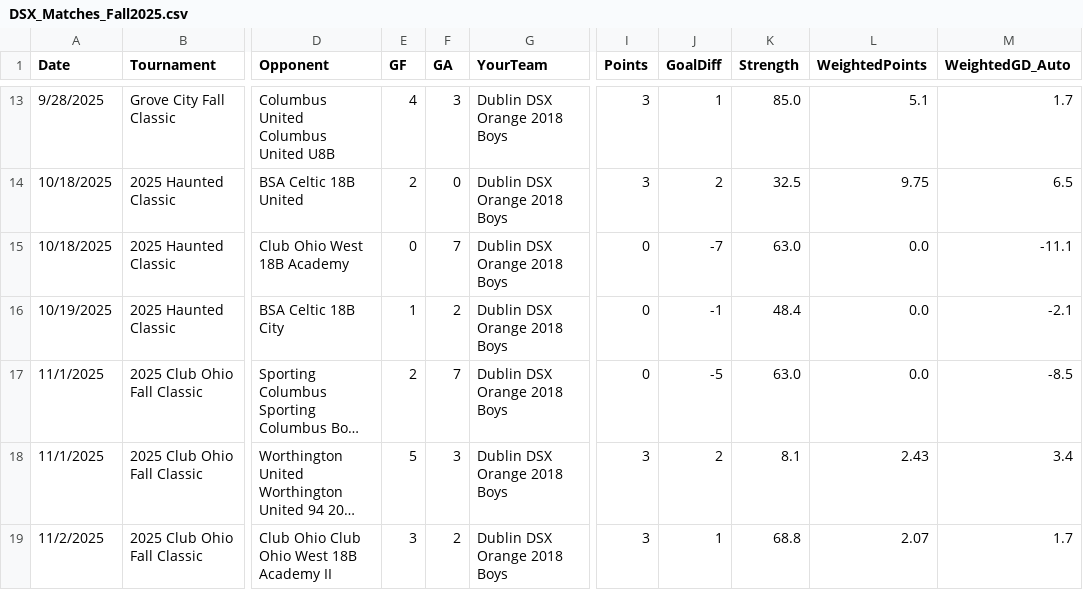
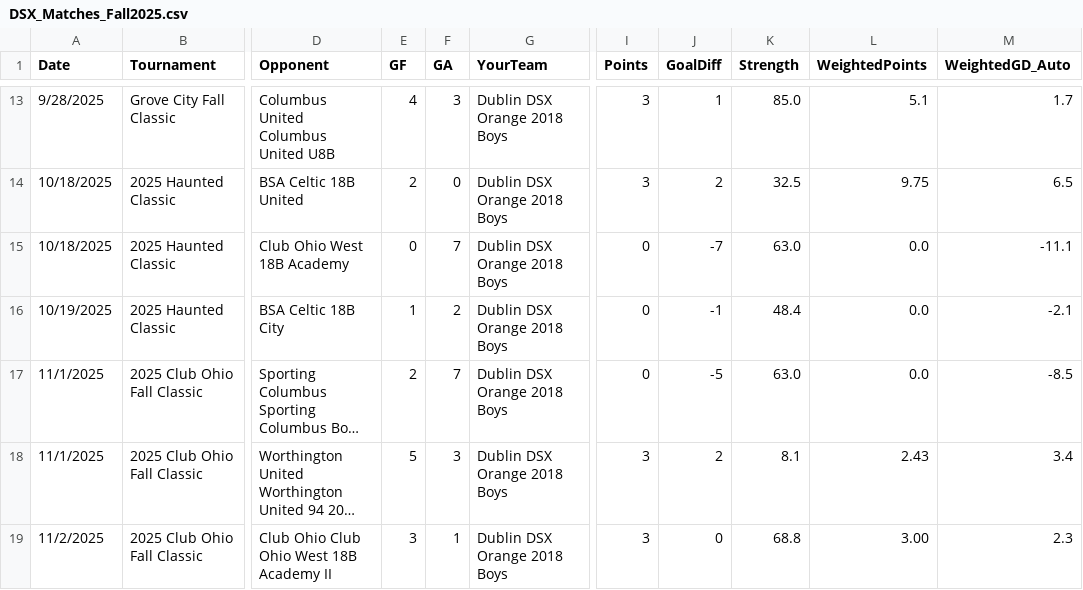
Before and after one commit to LivingRiskyCo/dsx-tracker, a CSV file: DSX_Matches_Fall2025.csv, drawn as a sheet; only a part is shown, gaps mark what is left out; long unchanged cells end in …; the diff names each change by its address in the sheet, - before the commit and + after, or states it on an @@ line.

Commit message:
Correct Club Ohio game score to match tournament standings - DSX 3-1 vs Club Ohio West

```diff
--- a/DSX_Matches_Fall2025.csv
+++ b/DSX_Matches_Fall2025.csv
-F19 (GA): 2
+F19 (GA): 1
-J19 (GoalDiff): 1
+J19 (GoalDiff): 0
-L19 (WeightedPoints): 2.07
+L19 (WeightedPoints): 3.00
-M19 (WeightedGD_Auto): 1.7
+M19 (WeightedGD_Auto): 2.3
```
